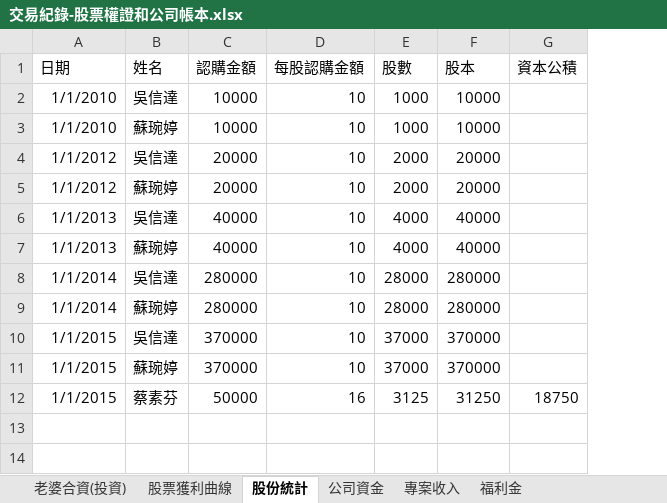
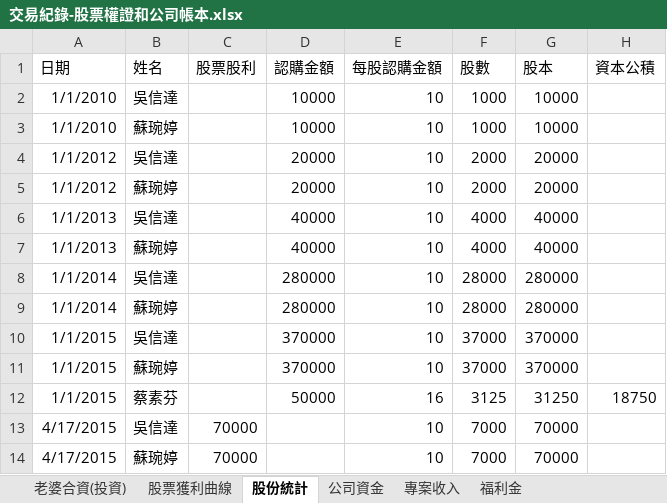
Before and after one commit to dada2cindy/tradeuse-dada2cindy, an Excel workbook: 交易紀錄/交易紀錄-股票權證和公司帳本.xlsx, sheet 股份統計, drawn as a sheet; values as stored, in another font and other column widths than the file's, no borders; the diff names each change by its address in the sheet, - before the commit and + after, or states it on an @@ line.

```diff
--- a/交易紀錄/交易紀錄-股票權證和公司帳本.xlsx (sheet 股份統計)
+++ b/交易紀錄/交易紀錄-股票權證和公司帳本.xlsx (sheet 股份統計)
+column C (股票股利), empty
+row 13: 4/17/2015 | 吳信達 | 70000 |  | 10 | 7000 | 70000
+row 14: 4/17/2015 | 蘇琬婷 | 70000 |  | 10 | 7000 | 70000
```
Also changed, not shown: sheet 股票獲利曲線, formulas that keep their value, charts or pictures.
